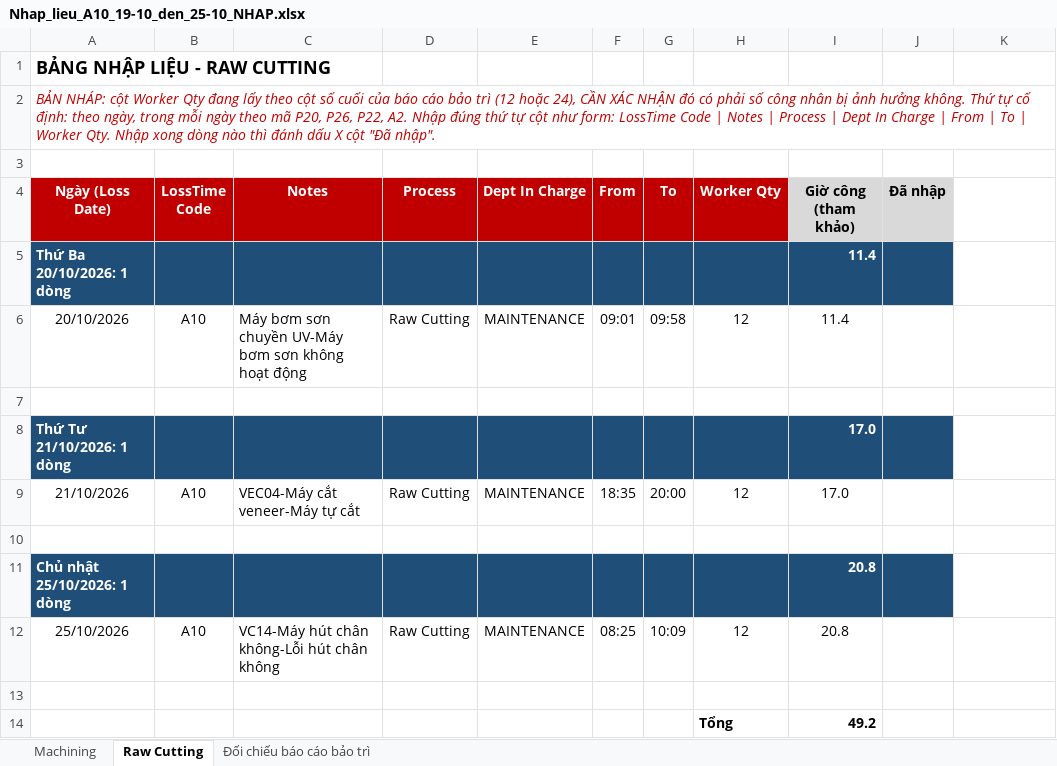
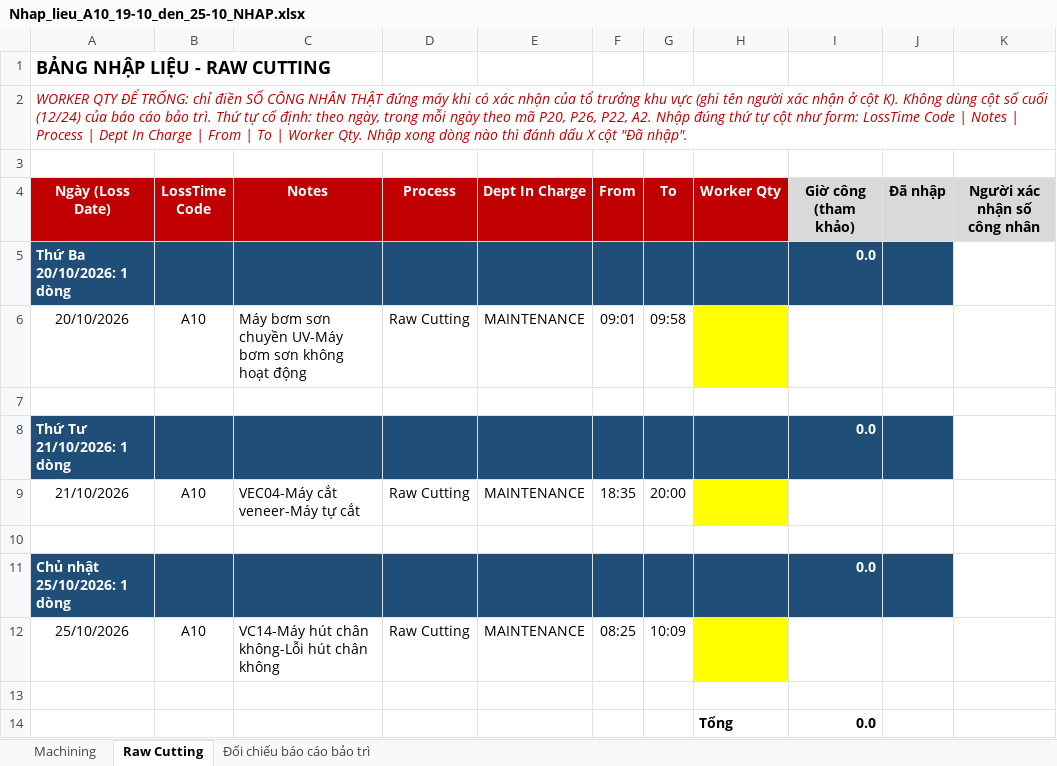
Before and after one commit to Aurora241/Rochdale-Spears, an Excel workbook: loss-time/outputs/Nhap_lieu_A10_19-10_den_25-10_NHAP.xlsx, sheet Raw Cutting, drawn as a sheet; values as stored, in another font and other column widths than the file's, no borders; the diff names each change by its address in the sheet, - before the commit and + after, or states it on an @@ line.

```diff
--- a/loss-time/outputs/Nhap_lieu_A10_19-10_den_25-10_NHAP.xlsx (sheet Raw Cutting)
+++ b/loss-time/outputs/Nhap_lieu_A10_19-10_den_25-10_NHAP.xlsx (sheet Raw Cutting)
-A2 (Ngày (Loss Date)): BẢN NHÁP: cột Worker Qty đang lấy theo cột số cuối của báo cáo bảo trì (12 hoặc 24), CẦN XÁC NHẬN đó có phải số công nhân bị ảnh hưởng không. Thứ tự…
+A2 (Ngày (Loss Date)): WORKER QTY ĐỂ TRỐNG: chỉ điền SỐ CÔNG NHÂN THẬT đứng máy khi có xác nhận của tổ trưởng khu vực (ghi tên người xác nhận ở cột K). Không dùng cột số cuối (12/24) của báo cáo bảo trì. Thứ tự…
-K4: (empty)
+K4: Người xác nhận số công nhân
-K4 fill: none
+K4 fill: #D9D9D9
-I5 (Giờ công (tham khảo)): 11.4
+I5 (Giờ công (tham khảo)): 0.0
-H6 (Worker Qty): 12
+H6 (Worker Qty): (empty)
-H6 fill: none
+H6 fill: #FFFF00
-I6 (Giờ công (tham khảo)): 11.4
+I6 (Giờ công (tham khảo)): (empty)
-I8 (Giờ công (tham khảo)): 17.0
+I8 (Giờ công (tham khảo)): 0.0
-H9 (Worker Qty): 12
+H9 (Worker Qty): (empty)
-H9 fill: none
+H9 fill: #FFFF00
-I9 (Giờ công (tham khảo)): 17.0
+I9 (Giờ công (tham khảo)): (empty)
-I11 (Giờ công (tham khảo)): 20.8
+I11 (Giờ công (tham khảo)): 0.0
-H12 (Worker Qty): 12
+H12 (Worker Qty): (empty)
-H12 fill: none
+H12 fill: #FFFF00
-I12 (Giờ công (tham khảo)): 20.8
+I12 (Giờ công (tham khảo)): (empty)
-I14 (Giờ công (tham khảo)): 49.2
+I14 (Giờ công (tham khảo)): 0.0
```
Also changed, not shown: sheet Machining, sheet Đối chiếu báo cáo bảo trì, 3 other files.
